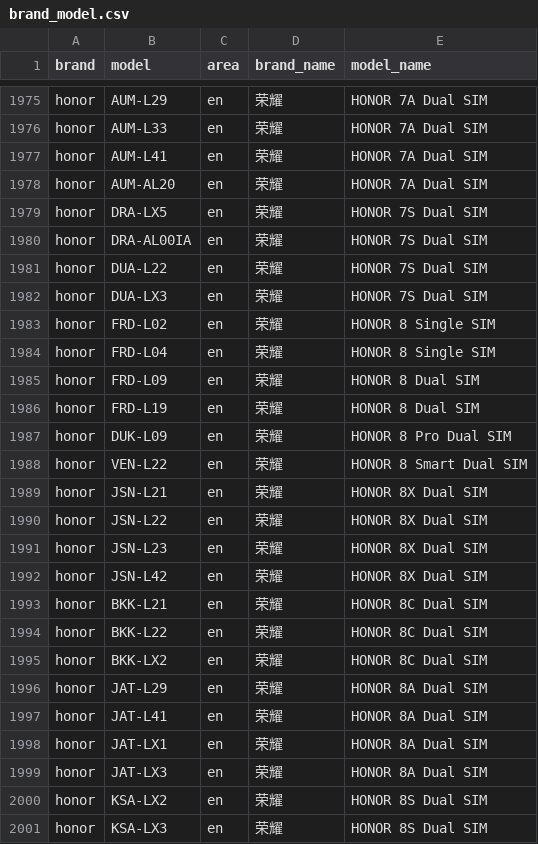
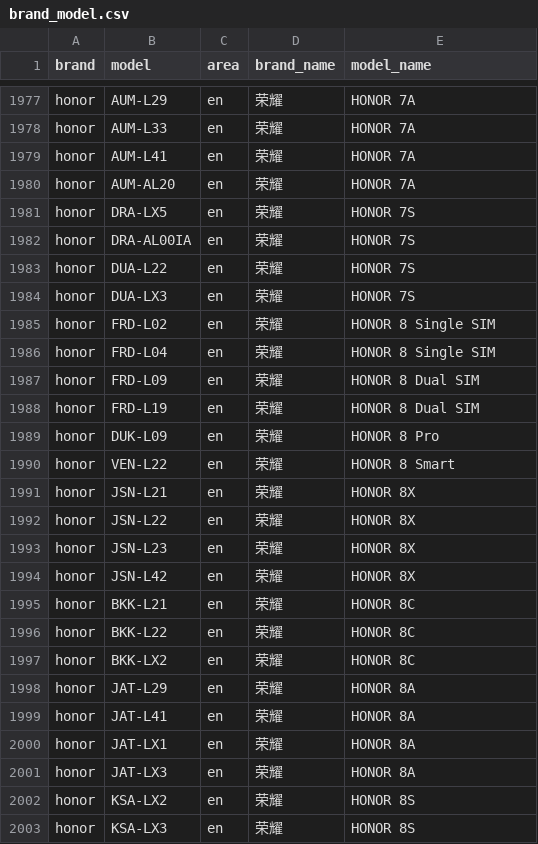
Before and after one commit to zhyi828/mobilemodels, a CSV file: brand_model.csv, drawn as a sheet; only a part is shown, gaps mark what is left out; addresses are those after the commit; the diff covers the shown part only; the diff names each change by its address in the sheet, - before the commit and + after, or states it on an @@ line.

Commit message:
Sync with MobileModels bcc26b8b5e13b3b07697210505d773686e29394c

```diff
--- a/brand_model.csv
+++ b/brand_model.csv
-E1977:E1980 (model_name): HONOR 7A Dual SIM
+E1977:E1980 (model_name): HONOR 7A
-E1981:E1984 (model_name): HONOR 7S Dual SIM
+E1981:E1984 (model_name): HONOR 7S
-E1989 (model_name): HONOR 8 Pro Dual SIM
+E1989 (model_name): HONOR 8 Pro
-E1990 (model_name): HONOR 8 Smart Dual SIM
+E1990 (model_name): HONOR 8 Smart
-E1991:E1994 (model_name): HONOR 8X Dual SIM
+E1991:E1994 (model_name): HONOR 8X
-E1995:E1997 (model_name): HONOR 8C Dual SIM
+E1995:E1997 (model_name): HONOR 8C
-E1998:E2001 (model_name): HONOR 8A Dual SIM
+E1998:E2001 (model_name): HONOR 8A
-E2002:E2003 (model_name): HONOR 8S Dual SIM
+E2002:E2003 (model_name): HONOR 8S
```
Also changed, not shown: 14 added rows, 1 removed row, 23 moved rows and 63 edited cells elsewhere in this file, 1 other file.
